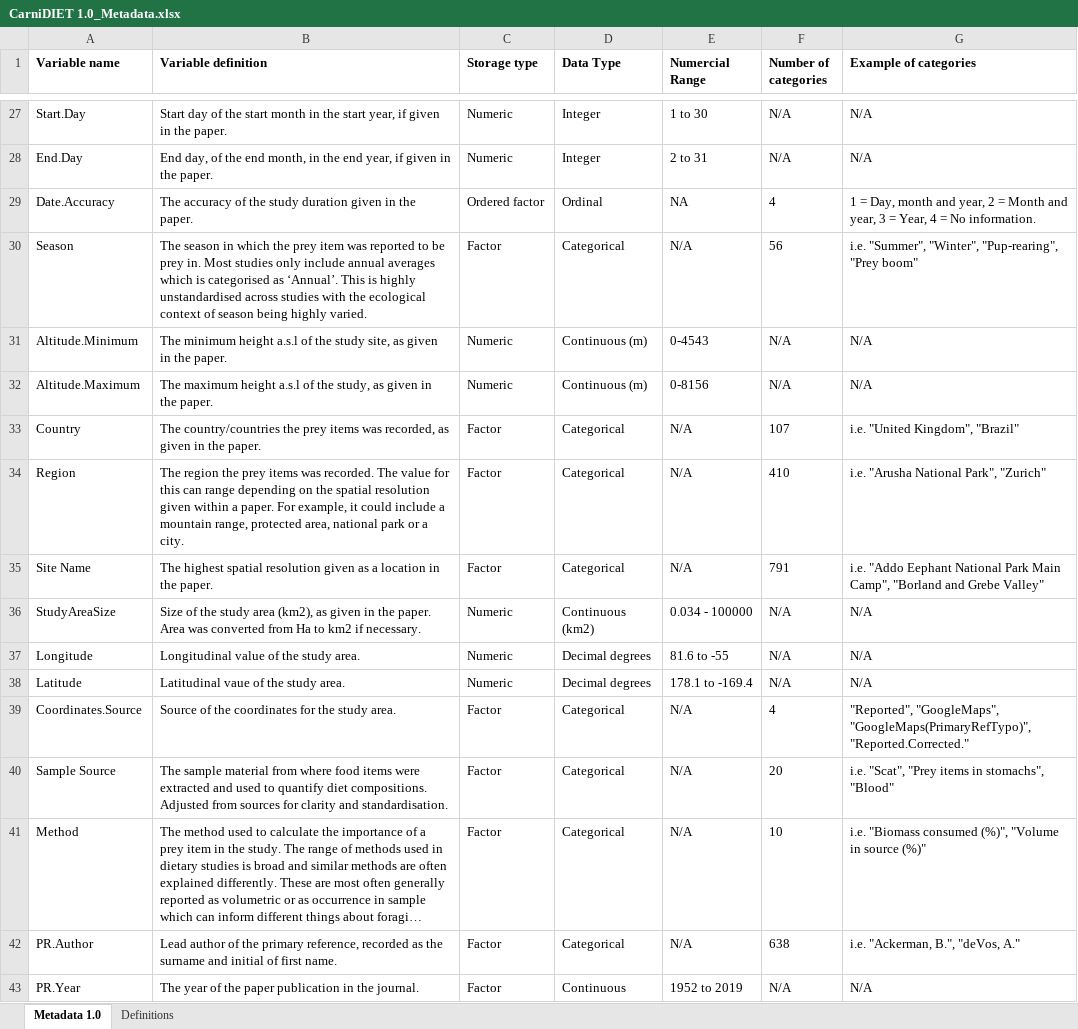
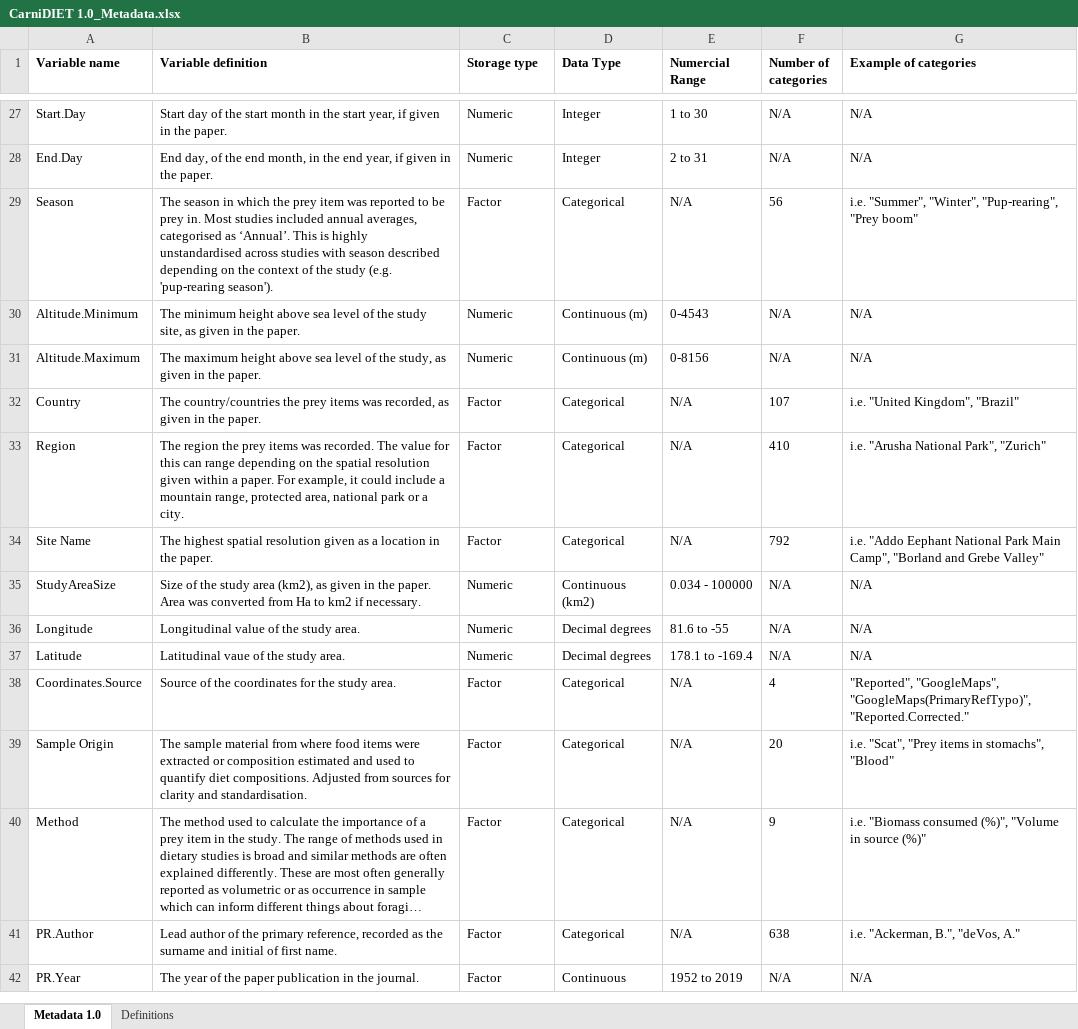
Before and after one commit to osmiddleton/CarniDIET-Database, an Excel workbook: Version 1.0/CarniDIET 1.0_Metadata.xlsx, sheet Metadata 1.0, drawn as a sheet; only a part is shown, gaps mark what is left out; long unchanged cells end in …; values as stored, in another font and other column widths than the file's, no borders; removed rows and columns are numbered as before the commit, all else as after; the diff names each change by its address in the sheet, - before the commit and + after, or states it on an @@ line.

```diff
--- a/Version 1.0/CarniDIET 1.0_Metadata.xlsx (sheet Metadata 1.0)
+++ b/Version 1.0/CarniDIET 1.0_Metadata.xlsx (sheet Metadata 1.0)
-row 29: Date.Accuracy | The accuracy of the study duration given in the paper. | Ordered factor | Ordinal | NA | 4 | 1 = Day, month and year, 2 = Month and year, 3 = Year, 4 = No information.
-B29 (Variable definition): …Most studies only include annual averages which is categorised as ‘Annual’. This is highly unstandardised across studies with the ecological context of season being highly varied.
+B29 (Variable definition): …Most studies included annual averages, categorised as ‘Annual’. This is highly unstandardised across studies with season described depending on the context of the study (e.g. 'pup-rearing season').
-B30 (Variable definition): …minimum height a.s.l of the…
+B30 (Variable definition): …minimum height above sea level of the…
-B31 (Variable definition): …maximum height a.s.l of the…
+B31 (Variable definition): …maximum height above sea level of the…
-F34 (Number of categories): 791
+F34 (Number of categories): 792
-A39 (Variable name): Sample Source
+A39 (Variable name): Sample Origin
-B39 (Variable definition): …were extracted and used…
+B39 (Variable definition): …were extracted or composition estimated and used…
-F40 (Number of categories): 10
+F40 (Number of categories): 9
```
Also changed, not shown: 3 other files.
